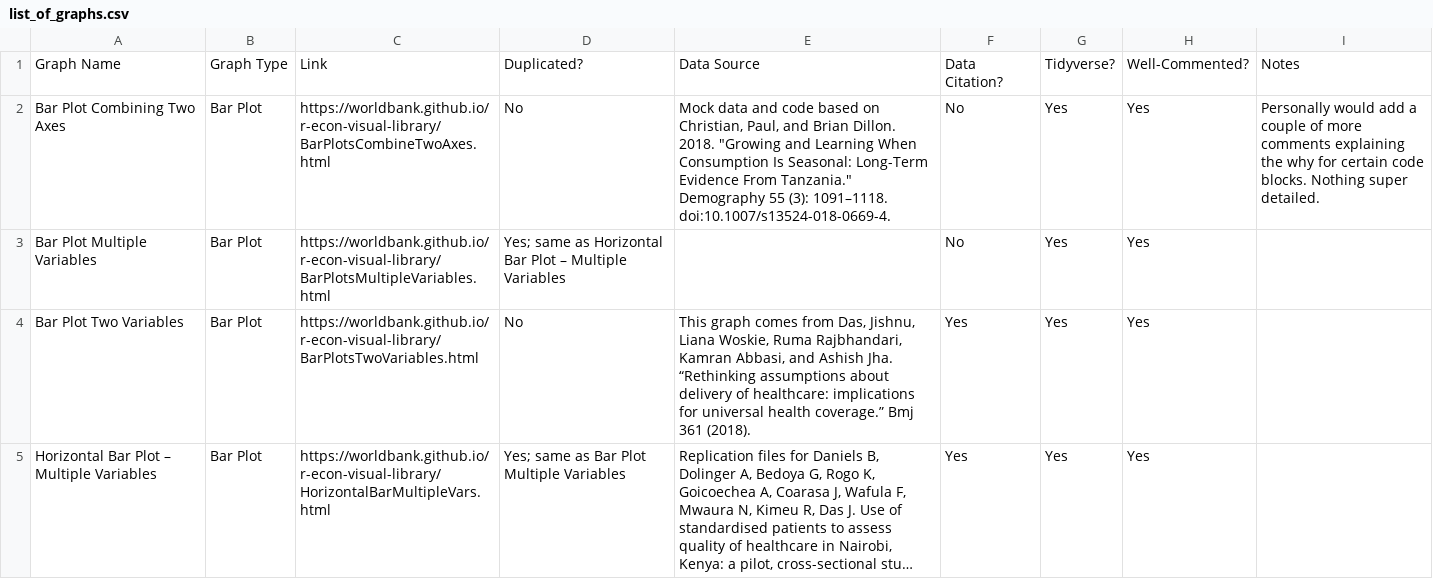
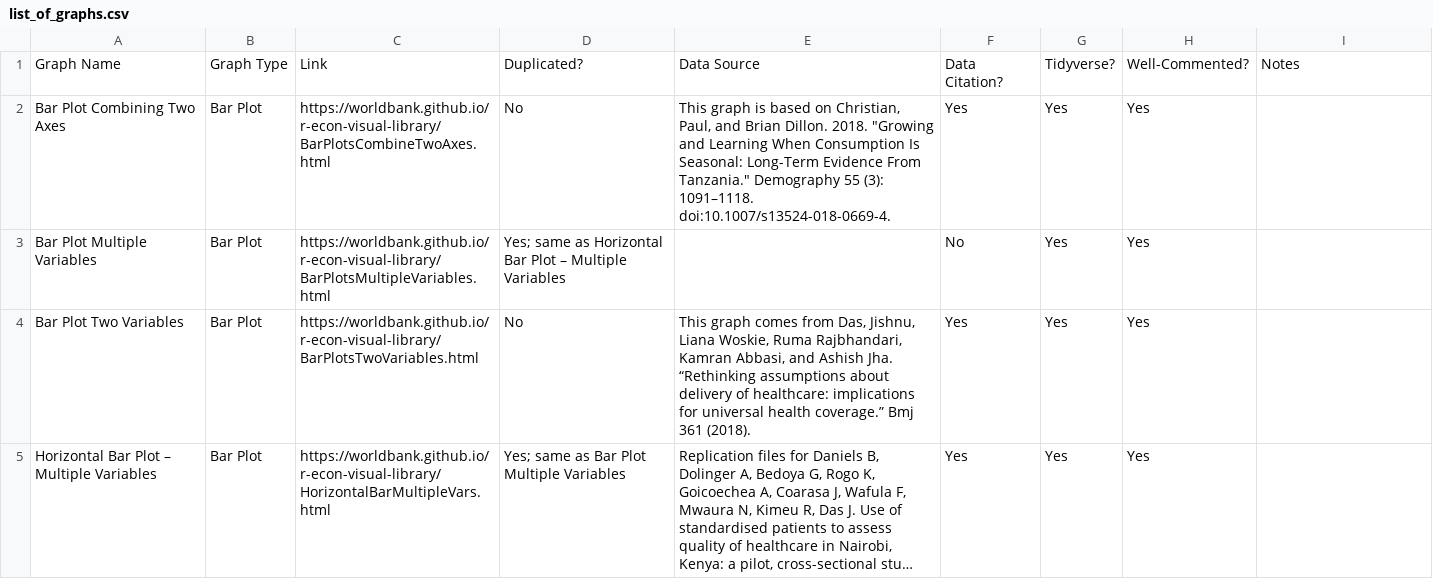
Before and after one commit to worldbank/r-econ-visual-library, a CSV file: Library/list_of_graphs.csv, drawn as a sheet; only a part is shown; long unchanged cells end in ….

```diff
--- a/Library/list_of_graphs.csv
+++ b/Library/list_of_graphs.csv
@@ -1,3 +1,3 @@
 Graph Name,Graph Type,Link,Duplicated?,Data Source,Data Citation?,Tidyverse?,Well-Commented?,Notes
-Bar Plot Combining Two Axes,Bar Plot,https://worldbank.github.io/r-econ-visual-library/BarPlotsCombineTwoAxes.html,No,"Mock data and code based on Christian, Paul, and Brian Dillon. 2018. ""Growing and Learning When Consumption Is Seasonal: Long-Term Evidence From Tanzania."" Demography 55 (3): 1091–1118. doi:10.1007/s13524-018-0669-4.",No,Yes,Yes,Personally would add a couple of more comments explaining the why for certain code blocks. Nothing super detailed.
+Bar Plot Combining Two Axes,Bar Plot,https://worldbank.github.io/r-econ-visual-library/BarPlotsCombineTwoAxes.html,No,"This graph is based on Christian, Paul, and Brian Dillon. 2018. ""Growing and Learning When Consumption Is Seasonal: Long-Term Evidence From Tanzania."" Demography 55 (3): 1091–1118. doi:10.1007/s13524-018-0669-4. ",Yes,Yes,Yes,
 Bar Plot Multiple Variables,Bar Plot,https://worldbank.github.io/r-econ-visual-library/BarPlotsMultipleVariables.html,Yes; same as Horizontal Bar Plot – Multiple Variables ,,No,Yes,Yes,
```
Also changed, not shown: 1 other file.
